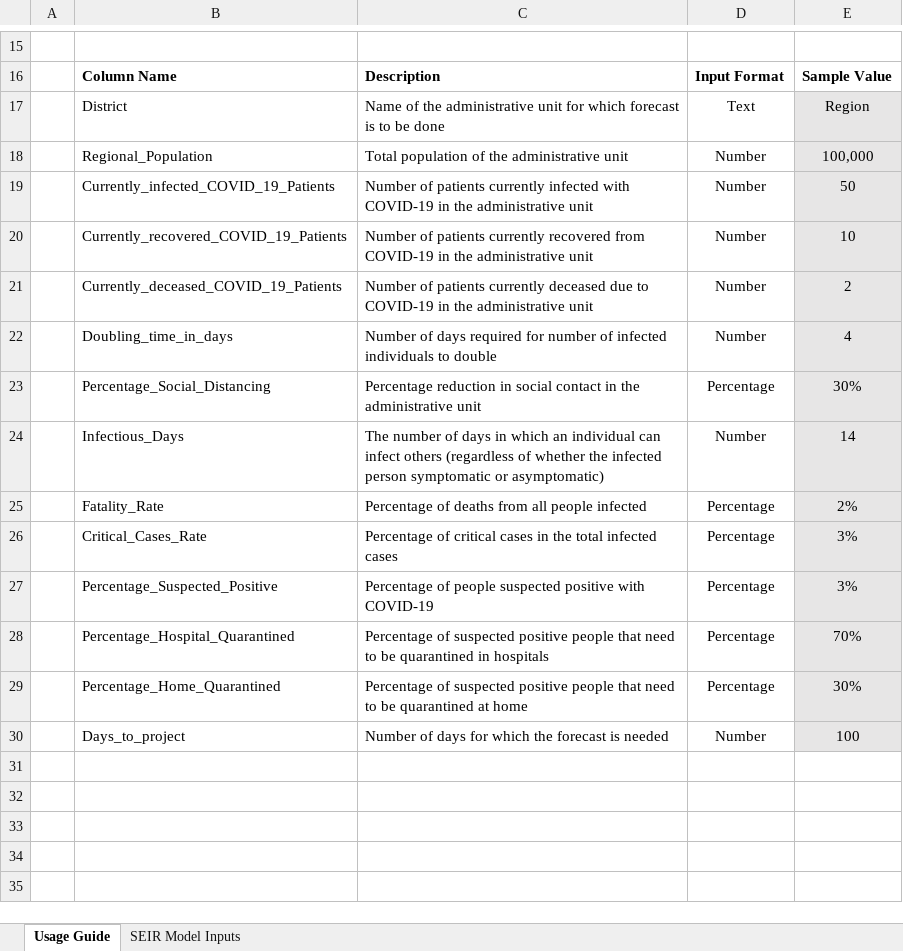
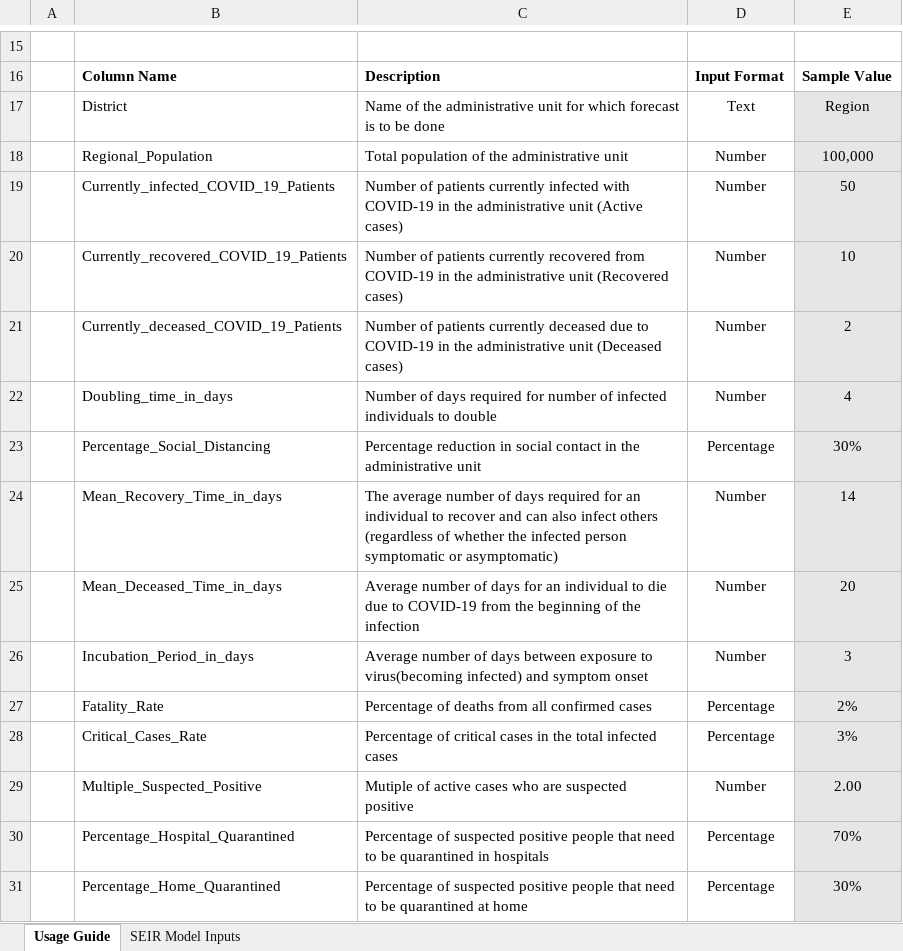
Before and after one commit to pinkman160/EYIP_v2, an Excel workbook: Covid-19 Resource Planning Data Input Template SEIR.xlsx, sheet Usage Guide, drawn as a sheet; only a part is shown, gaps mark what is left out; the shorter side is filled out with more unchanged rows; values as stored, in another font and other column widths than the file's, no borders; charts and pictures not drawn; removed rows and columns are numbered as before the commit, all else as after; the diff names each change by its address in the sheet, - before the commit and + after, or states it on an @@ line.

Commit message:
Template update

```diff
--- a/Covid-19 Resource Planning Data Input Template SEIR.xlsx (sheet Usage Guide)
+++ b/Covid-19 Resource Planning Data Input Template SEIR.xlsx (sheet Usage Guide)
-C19: …administrative unit
+C19: …administrative unit (Active cases)
-C20: …administrative unit
+C20: …administrative unit (Recovered cases)
-C21: …administrative unit
+C21: …administrative unit (Deceased cases)
-B24: Infectious_Days
+B24: Mean_Recovery_Time_in_days
-C24: The number of days in which an individual can infect others…
+C24: The average number of days required for an individual to recover and can also infect others…
+row 25:  | Mean_Deceased_Time_in_days | Average number of days for an individual to die due to COVID-19 from the beginning of the infection | Number | 20
+row 26:  | Incubation_Period_in_days | Average number of days between exposure to virus(becoming infected) and symptom onset | Number | 3
-C27: Percentage of deaths from all people infected
+C27: Percentage of deaths from all confirmed cases
-row 27:  | Percentage_Suspected_Positive | Percentage of people suspected positive with COVID-19 | Percentage | 3%
+row 29:  | Multiple_Suspected_Positive | Mutiple of active cases who are suspected positive | Number | 2.00
```
Also changed, not shown: charts or pictures, Covid-19 Resource Planning Data Input Template SIR.xlsx.
